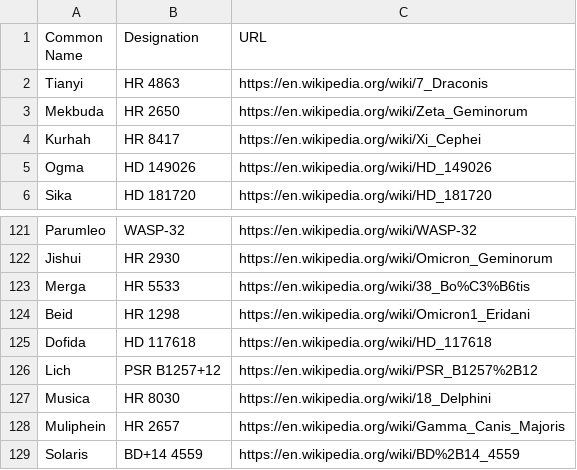
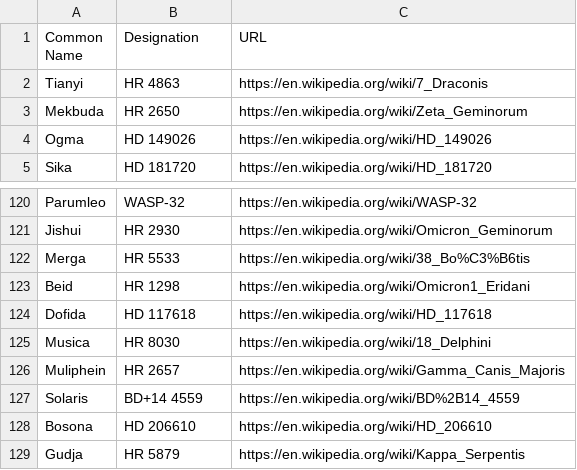
Before and after one commit to cyschneck/iau-star-names, a CSV file: data/0_backup_links.csv, drawn as a sheet; only a part is shown, gaps mark what is left out; the shorter side is filled out with more unchanged rows; the diff names each change by its address in the sheet, - before the commit and + after, or states it on an @@ line.

```diff
--- a/data/0_backup_links.csv
+++ b/data/0_backup_links.csv
-row 4: Kurhah | HR 8417 | https://en.wikipedia.org/wiki/Xi_Cephei
-row 126: Lich | PSR B1257+12 | https://en.wikipedia.org/wiki/PSR_B1257%2B12
```
Also changed, not shown: data/0_missing_manual.csv.
